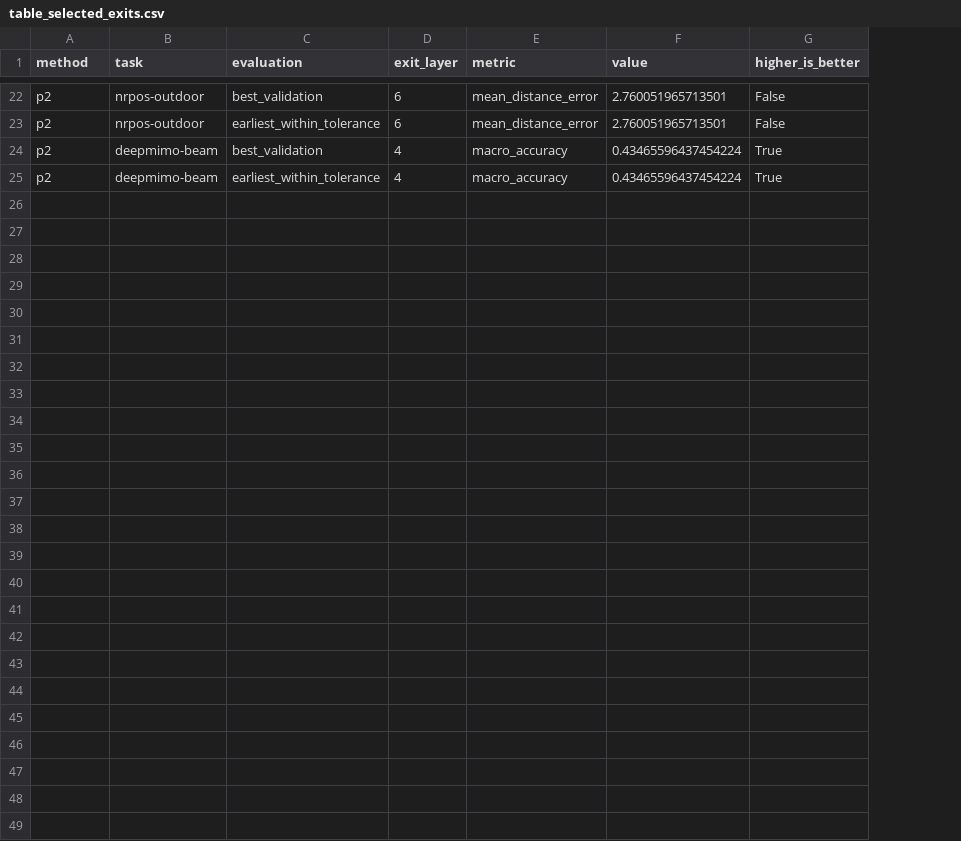
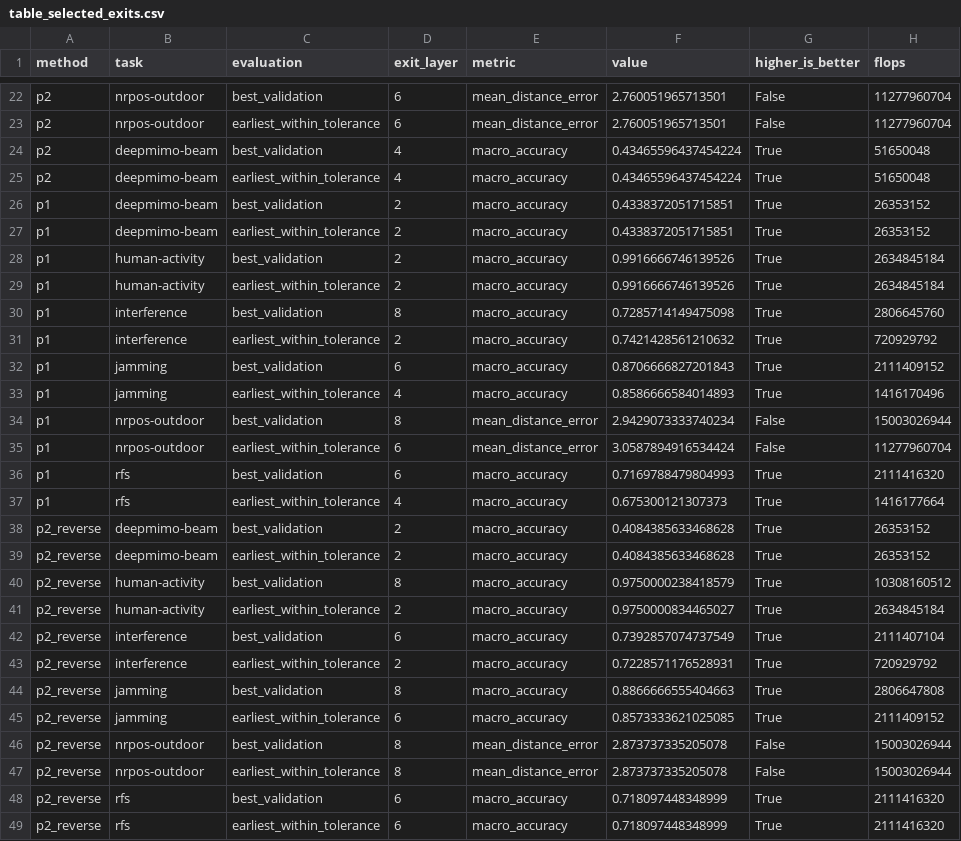
Before and after one commit to MuhammadSufyanHaider01/Hierarchical-MultiScaleJEPA, a CSV file: reports/masking_study/multi_block_n6/table_selected_exits.csv, drawn as a sheet; only a part is shown, gaps mark what is left out; the diff names each change by its address in the sheet, - before the commit and + after, or states it on an @@ line.

```diff
--- a/reports/masking_study/multi_block_n6/table_selected_exits.csv
+++ b/reports/masking_study/multi_block_n6/table_selected_exits.csv
+column H (flops), rows 22-25: 11277960704 | 11277960704 | 51650048 | 51650048
+row 26: p1 | deepmimo-beam | best_validation | 2 | macro_accuracy | 0.4338372051715851 | True | 26353152
+row 27: p1 | deepmimo-beam | earliest_within_tolerance | 2 | macro_accuracy | 0.4338372051715851 | True | 26353152
+row 28: p1 | human-activity | best_validation | 2 | macro_accuracy | 0.9916666746139526 | True | 2634845184
+row 29: p1 | human-activity | earliest_within_tolerance | 2 | macro_accuracy | 0.9916666746139526 | True | 2634845184
+row 30: p1 | interference | best_validation | 8 | macro_accuracy | 0.7285714149475098 | True | 2806645760
+row 31: p1 | interference | earliest_within_tolerance | 2 | macro_accuracy | 0.7421428561210632 | True | 720929792
+row 32: p1 | jamming | best_validation | 6 | macro_accuracy | 0.8706666827201843 | True | 2111409152
+row 33: p1 | jamming | earliest_within_tolerance | 4 | macro_accuracy | 0.8586666584014893 | True | 1416170496
+row 34: p1 | nrpos-outdoor | best_validation | 8 | mean_distance_error | 2.9429073333740234 | False | 15003026944
+row 35: p1 | nrpos-outdoor | earliest_within_tolerance | 6 | mean_distance_error | 3.0587894916534424 | False | 11277960704
+row 36: p1 | rfs | best_validation | 6 | macro_accuracy | 0.7169788479804993 | True | 2111416320
+row 37: p1 | rfs | earliest_within_tolerance | 4 | macro_accuracy | 0.675300121307373 | True | 1416177664
+row 38: p2_reverse | deepmimo-beam | best_validation | 2 | macro_accuracy | 0.4084385633468628 | True | 26353152
+row 39: p2_reverse | deepmimo-beam | earliest_within_tolerance | 2 | macro_accuracy | 0.4084385633468628 | True | 26353152
+row 40: p2_reverse | human-activity | best_validation | 8 | macro_accuracy | 0.9750000238418579 | True | 10308160512
+row 41: p2_reverse | human-activity | earliest_within_tolerance | 2 | macro_accuracy | 0.9750000834465027 | True | 2634845184
+row 42: p2_reverse | interference | best_validation | 6 | macro_accuracy | 0.7392857074737549 | True | 2111407104
+row 43: p2_reverse | interference | earliest_within_tolerance | 2 | macro_accuracy | 0.7228571176528931 | True | 720929792
+row 44: p2_reverse | jamming | best_validation | 8 | macro_accuracy | 0.8866666555404663 | True | 2806647808
+row 45: p2_reverse | jamming | earliest_within_tolerance | 6 | macro_accuracy | 0.8573333621025085 | True | 2111409152
+row 46: p2_reverse | nrpos-outdoor | best_validation | 8 | mean_distance_error | 2.873737335205078 | False | 15003026944
+row 47: p2_reverse | nrpos-outdoor | earliest_within_tolerance | 8 | mean_distance_error | 2.873737335205078 | False | 15003026944
+row 48: p2_reverse | rfs | best_validation | 6 | macro_accuracy | 0.718097448348999 | True | 2111416320
+row 49: p2_reverse | rfs | earliest_within_tolerance | 6 | macro_accuracy | 0.718097448348999 | True | 2111416320
```
Also changed, not shown: reports/masking_study/multi_block_n6/table_all_methods_downstream.csv, reports/masking_study/multi_block_n6/table_primary_fixed_exits.csv, 38 other files.
